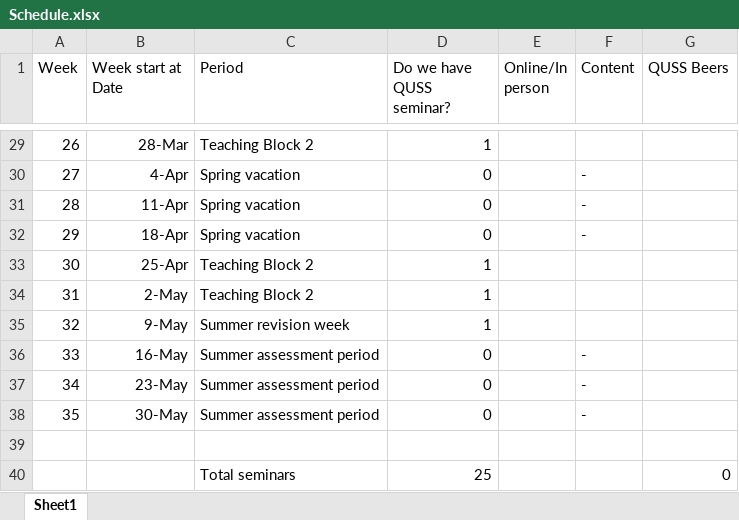
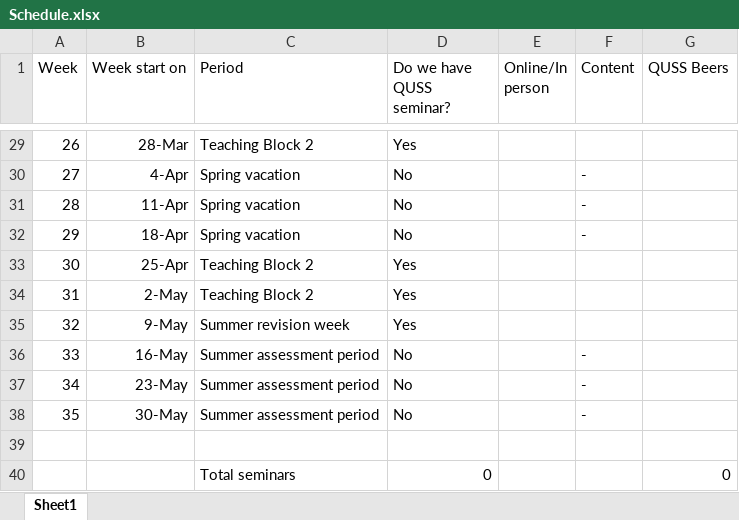
Before and after one commit to geogbristol/QUSS, an Excel workbook: Schedule.xlsx, sheet Sheet1, drawn as a sheet; only a part is shown, gaps mark what is left out; values as stored, in another font and other column widths than the file's, no borders; the diff covers the shown part only; the diff names each change by its address in the sheet, - before the commit and + after, or states it on an @@ line.

```diff
--- a/Schedule.xlsx (sheet Sheet1)
+++ b/Schedule.xlsx (sheet Sheet1)
-B1: Week start at Date
+B1: Week start on
-D29 (Do we have QUSS seminar?): 1
+D29 (Do we have QUSS seminar?): Yes
-D30:D32 (Do we have QUSS seminar?): 0
+D30:D32 (Do we have QUSS seminar?): No
-D33:D35 (Do we have QUSS seminar?): 1
+D33:D35 (Do we have QUSS seminar?): Yes
-D36:D38 (Do we have QUSS seminar?): 0
+D36:D38 (Do we have QUSS seminar?): No
-D40 (Do we have QUSS seminar?): 25
+D40 (Do we have QUSS seminar?): 0
```
Also changed, not shown: 27 edited cells elsewhere in this sheet, 1 other file.
